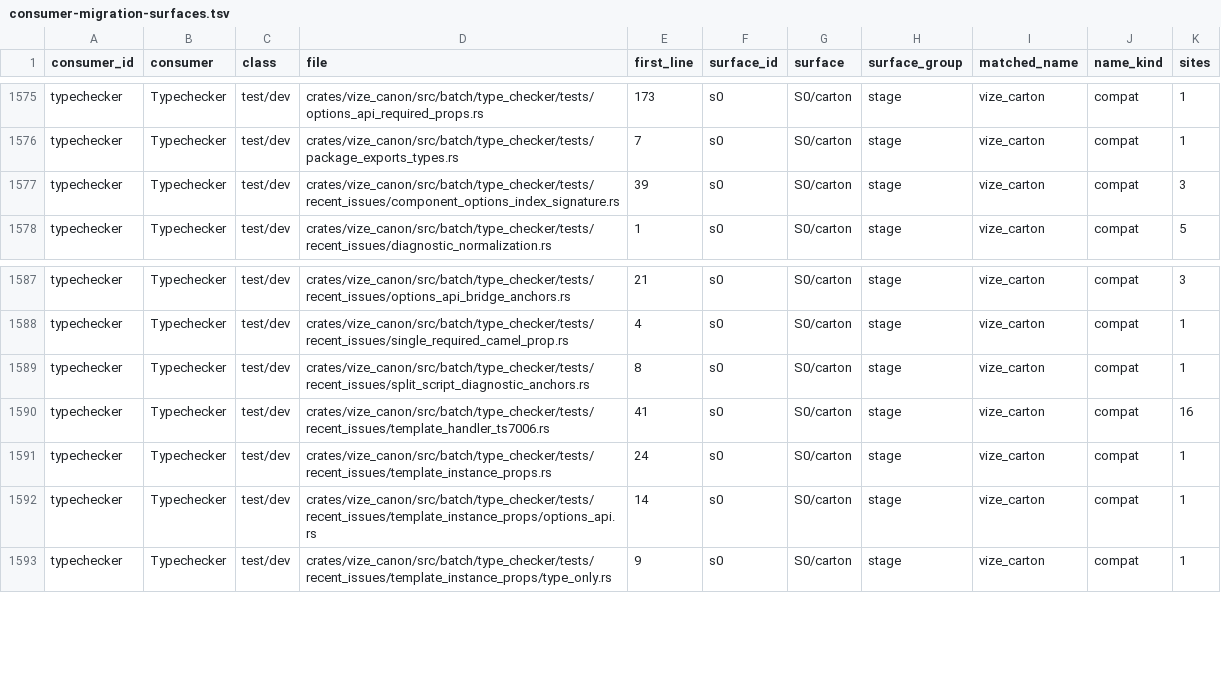
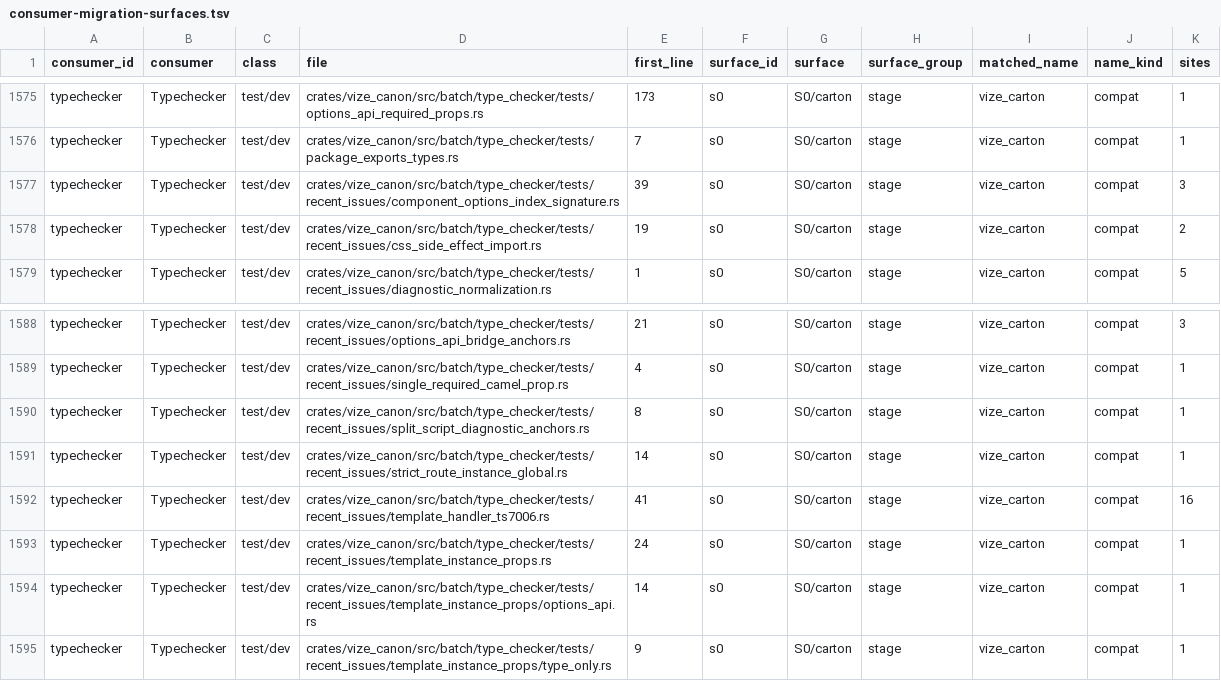
Before and after one commit to Mu-L/vize, a TSV file: davinci-road/plan/consumer-migration-surfaces.tsv, drawn as a sheet; only a part is shown, gaps mark what is left out; the diff names each change by its address in the sheet, - before the commit and + after, or states it on an @@ line.

```diff
--- a/davinci-road/plan/consumer-migration-surfaces.tsv
+++ b/davinci-road/plan/consumer-migration-surfaces.tsv
+row 1578: typechecker | Typechecker | test/dev | crates/vize_canon/src/batch/type_checker/tests/recent_issues/css_side_effect_import.rs | 19 | s0 | S0/carton | stage | vize_carton | compat | 2
+row 1591: typechecker | Typechecker | test/dev | crates/vize_canon/src/batch/type_checker/tests/recent_issues/strict_route_instance_global.rs | 14 | s0 | S0/carton | stage | vize_carton | compat | 1
```
Also changed, not shown: 12 other files.
